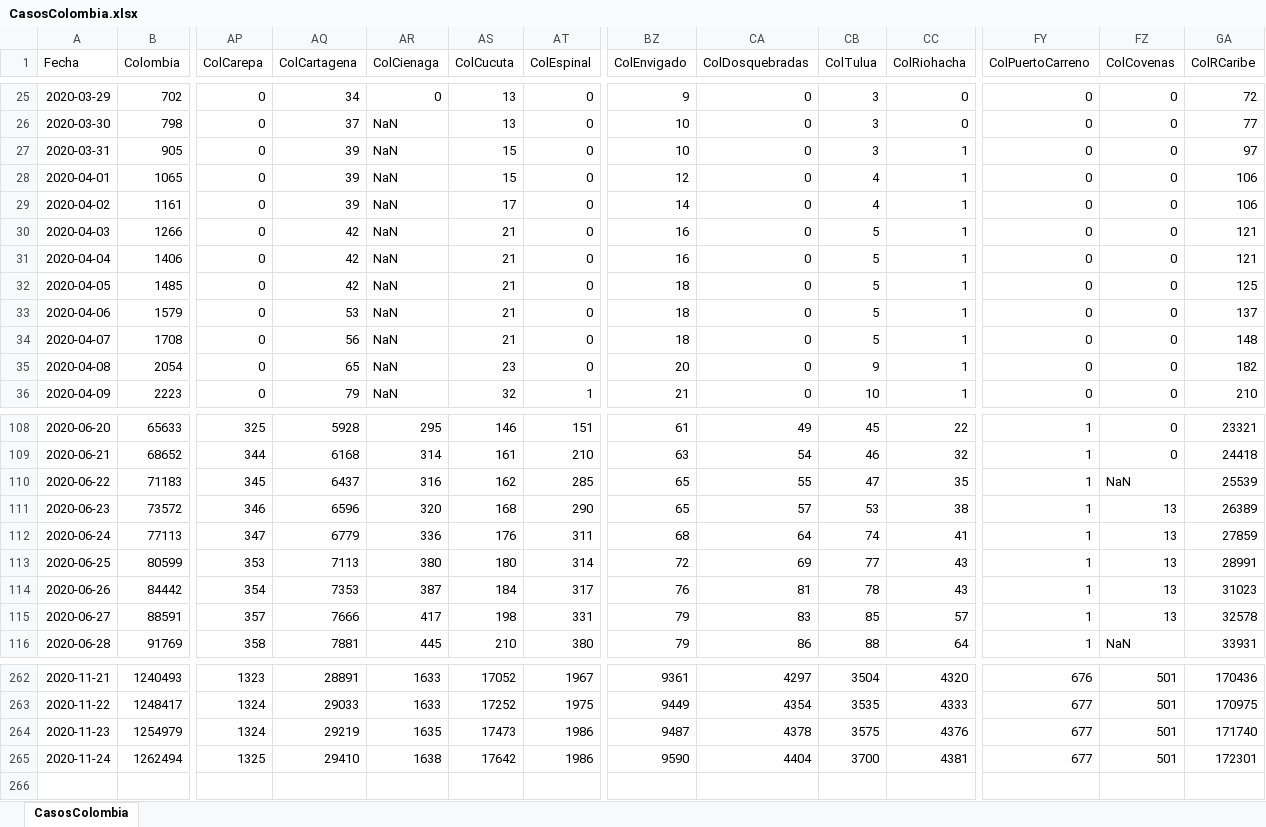
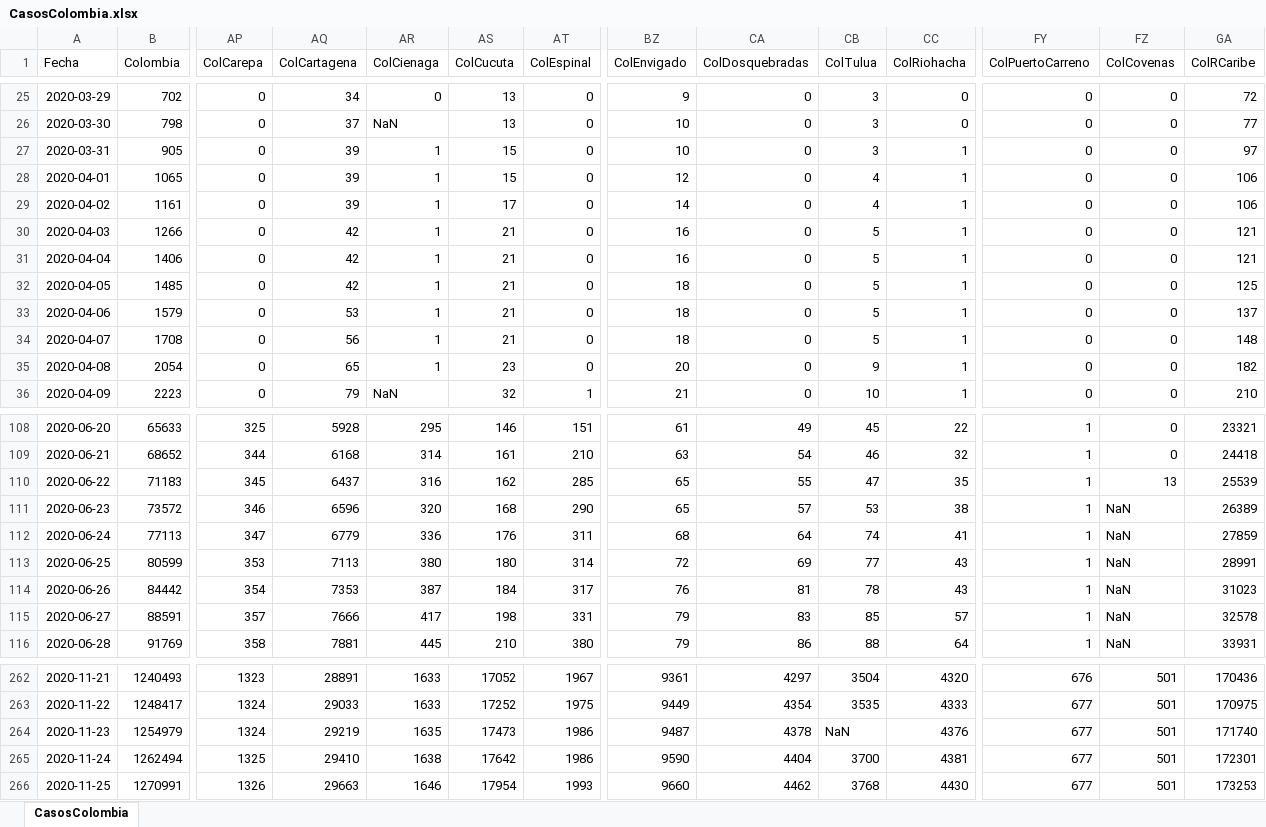
Before and after one commit to 1Alacer/covid, an Excel workbook: CasosColombia.xlsx, sheet CasosColombia, drawn as a sheet; only a part is shown, gaps mark what is left out; values as stored, in another font and other column widths than the file's, no borders; rows hold the shown columns only; the diff covers the shown part only; the diff names each change by its address in the sheet, - before the commit and + after, or states it on an @@ line.

```diff
--- a/CasosColombia.xlsx (sheet CasosColombia)
+++ b/CasosColombia.xlsx (sheet CasosColombia)
-AR27:AR35 (ColCienaga): NaN
+AR27:AR35 (ColCienaga): 1
-FZ110 (ColCovenas): NaN
+FZ110 (ColCovenas): 13
-FZ111:FZ115 (ColCovenas): 13
+FZ111:FZ115 (ColCovenas): NaN
-CB264 (ColTulua): 3575
+CB264 (ColTulua): NaN
+row 266: 2020-11-25 | 1270991 | 1326 | 29663 | 1646 | 17954 | 1993 | 9660 | 4462 | 3768 | 4430 | 677 | 501 | 173253
```
Also changed, not shown: 13 edited cells elsewhere in this sheet, 1 other file.
